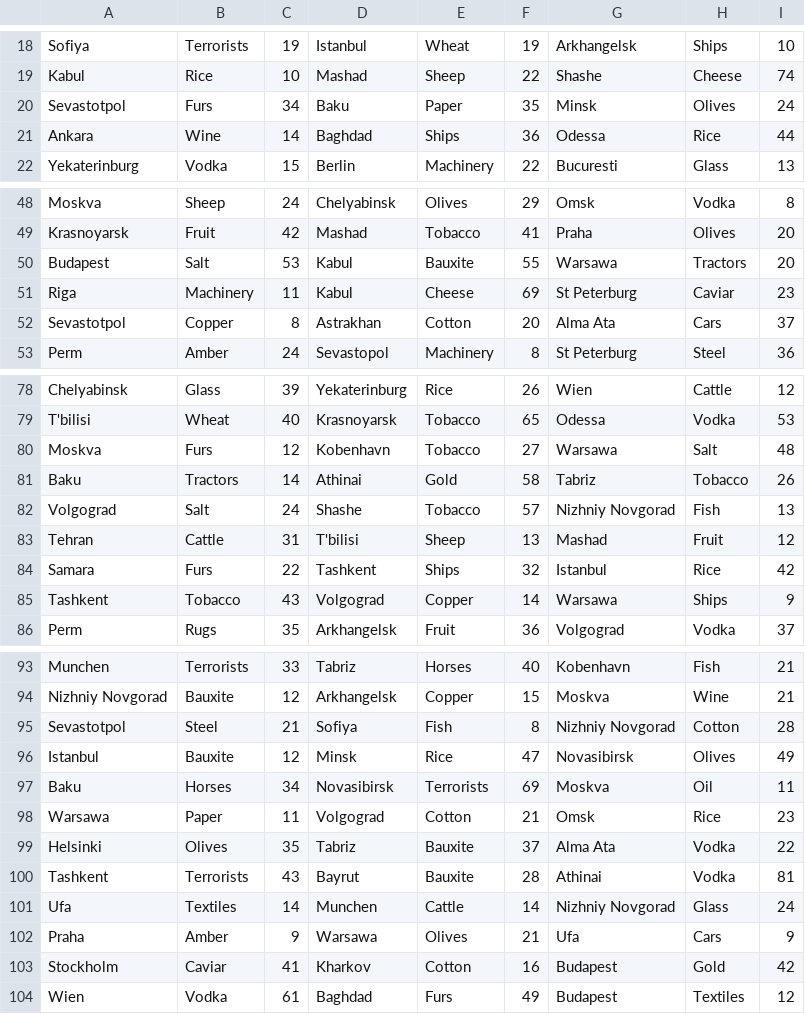
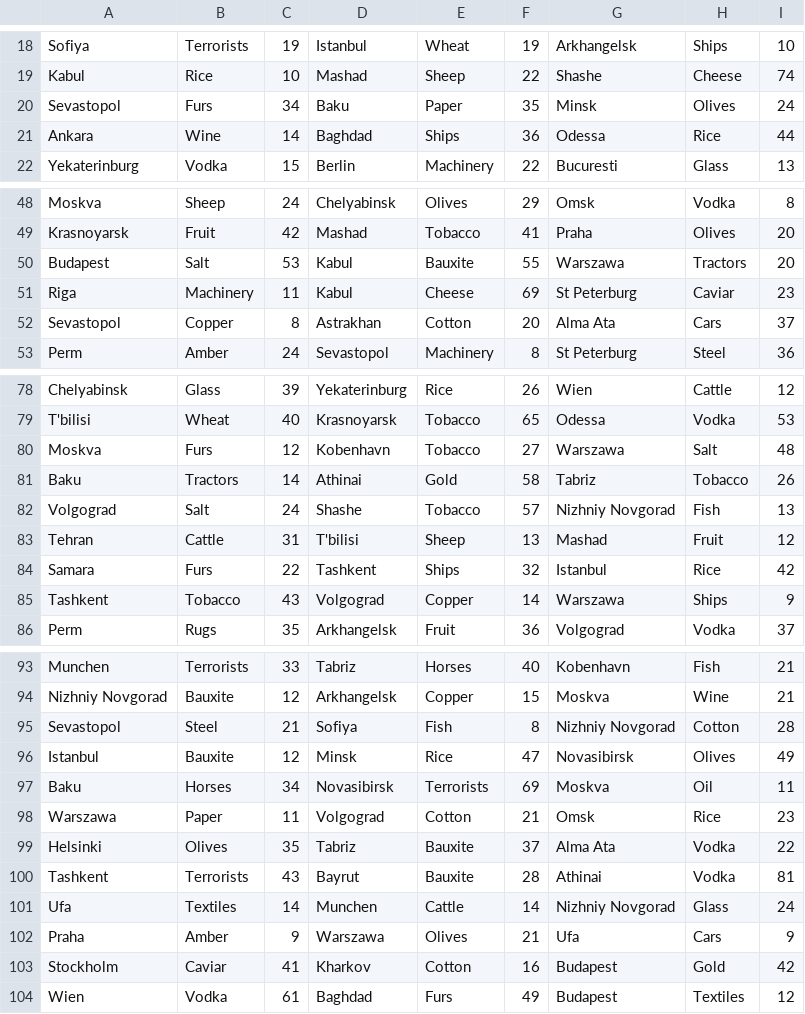
Before and after one commit to AdamEAnderson/Train-Game-14, a CSV file: data/russia/cards.csv, drawn as a sheet; only a part is shown, gaps mark what is left out; the diff covers the shown part only.

```diff
--- a/data/russia/cards.csv
+++ b/data/russia/cards.csv
@@ -19,3 +19,3 @@ Sofiya,Terrorists,19,Istanbul,Wheat,19,Arkhangelsk,Ships,10
 Kabul,Rice,10,Mashad,Sheep,22,Shashe,Cheese,74
-Sevastotpol,Furs,34,Baku,Paper,35,Minsk,Olives,24
+Sevastopol,Furs,34,Baku,Paper,35,Minsk,Olives,24
 Ankara,Wine,14,Baghdad,Ships,36,Odessa,Rice,44
@@ -49,5 +49,5 @@ Moskva,Sheep,24,Chelyabinsk,Olives,29,Omsk,Vodka,8
 Krasnoyarsk,Fruit,42,Mashad,Tobacco,41,Praha,Olives,20
-Budapest,Salt,53,Kabul,Bauxite,55,Warsawa,Tractors,20
+Budapest,Salt,53,Kabul,Bauxite,55,Warszawa,Tractors,20
 Riga,Machinery,11,Kabul,Cheese,69,St Peterburg,Caviar,23
-Sevastotpol,Copper,8,Astrakhan,Cotton,20,Alma Ata,Cars,37
+Sevastopol,Copper,8,Astrakhan,Cotton,20,Alma Ata,Cars,37
 Perm,Amber,24,Sevastopol,Machinery,8,St Peterburg,Steel,36
@@ -79,3 +79,3 @@ Chelyabinsk,Glass,39,Yekaterinburg,Rice,26,Wien,Cattle,12
 T'bilisi,Wheat,40,Krasnoyarsk,Tobacco,65,Odessa,Vodka,53
-Moskva,Furs,12,Kobenhavn,Tobacco,27,Warsawa,Salt,48
+Moskva,Furs,12,Kobenhavn,Tobacco,27,Warszawa,Salt,48
 Baku,Tractors,14,Athinai,Gold,58,Tabriz,Tobacco,26
@@ -84,3 +84,3 @@ Tehran,Cattle,31,T'bilisi,Sheep,13,Mashad,Fruit,12
 Samara,Furs,22,Tashkent,Ships,32,Istanbul,Rice,42
-Tashkent,Tobacco,43,Volgograd,Copper,14,Warsawa,Ships,9
+Tashkent,Tobacco,43,Volgograd,Copper,14,Warszawa,Ships,9
 Perm,Rugs,35,Arkhangelsk,Fruit,36,Volgograd,Vodka,37
@@ -94,6 +94,6 @@ Munchen,Terrorists,33,Tabriz,Horses,40,Kobenhavn,Fish,21
 Nizhniy Novgorad,Bauxite,12,Arkhangelsk,Copper,15,Moskva,Wine,21
-Sevastotpol,Steel,21,Sofiya,Fish,8,Nizhniy Novgorad,Cotton,28
+Sevastopol,Steel,21,Sofiya,Fish,8,Nizhniy Novgorad,Cotton,28
 Istanbul,Bauxite,12,Minsk,Rice,47,Novasibirsk,Olives,49
 Baku,Horses,34,Novasibirsk,Terrorists,69,Moskva,Oil,11
-Warsawa,Paper,11,Volgograd,Cotton,21,Omsk,Rice,23
+Warszawa,Paper,11,Volgograd,Cotton,21,Omsk,Rice,23
 Helsinki,Olives,35,Tabriz,Bauxite,37,Alma Ata,Vodka,22
@@ -101,3 +101,3 @@ Tashkent,Terrorists,43,Bayrut,Bauxite,28,Athinai,Vodka,81
 Ufa,Textiles,14,Munchen,Cattle,14,Nizhniy Novgorad,Glass,24
-Praha,Amber,9,Warsawa,Olives,21,Ufa,Cars,9
+Praha,Amber,9,Warszawa,Olives,21,Ufa,Cars,9
 Stockholm,Caviar,41,Kharkov,Cotton,16,Budapest,Gold,42
```
Also changed, not shown: 2 edited cells elsewhere in this file, data/russia/city.csv, data/russia/map.csv, 10 other files.
